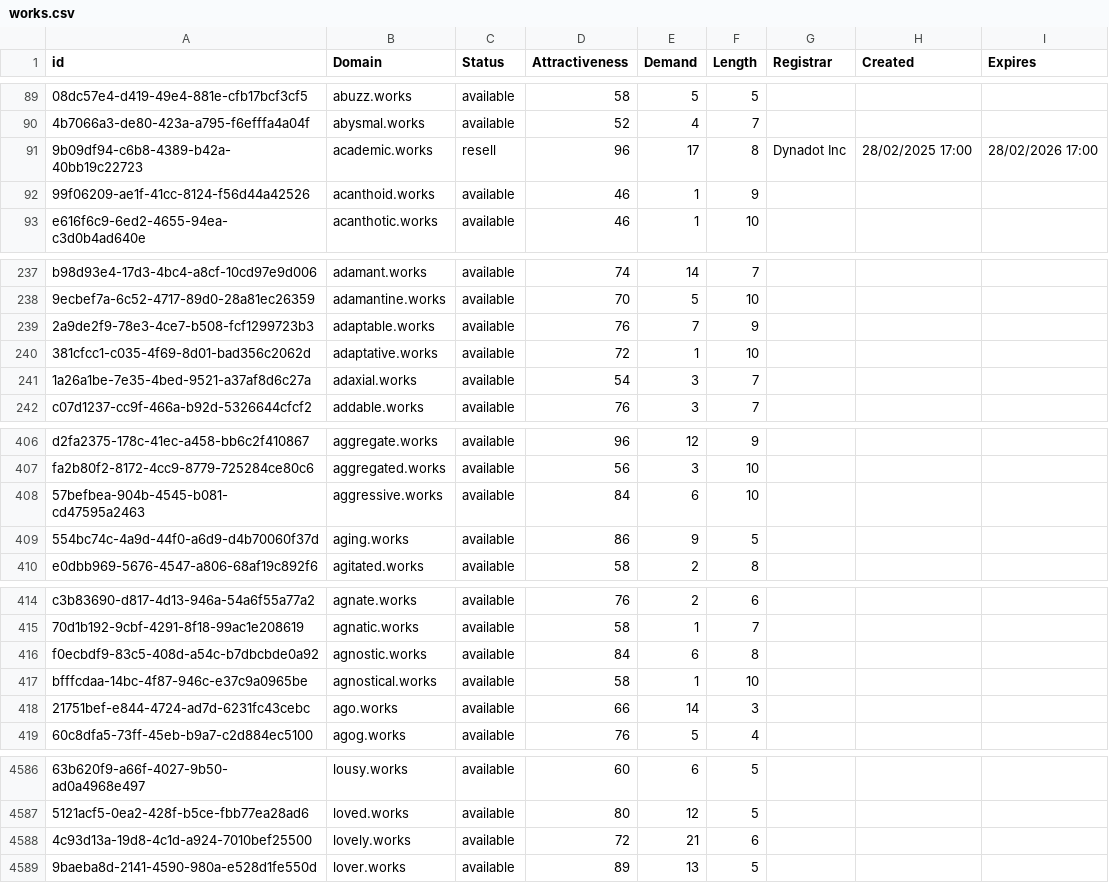
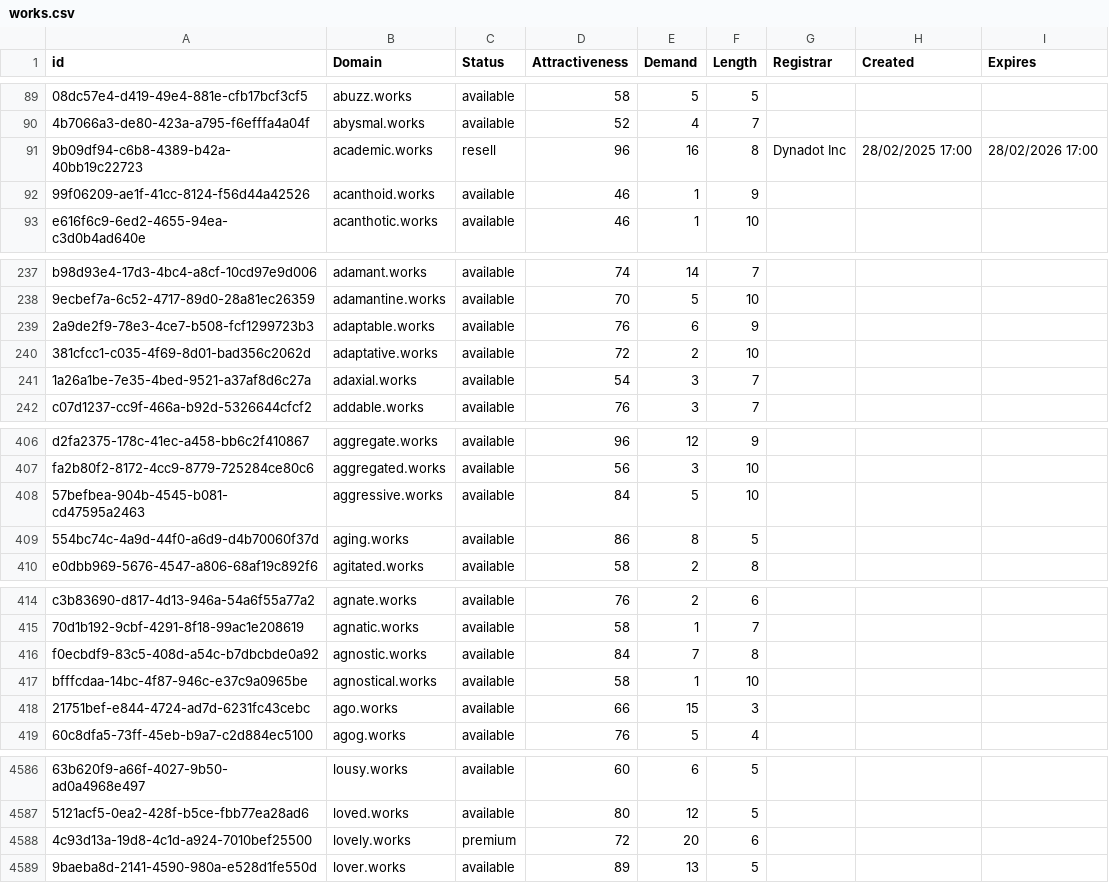
Before and after one commit to UniqueDomains/works-oneword-domains, a CSV file: works.csv, drawn as a sheet; only a part is shown, gaps mark what is left out; the diff covers the shown part only; the diff names each change by its address in the sheet, - before the commit and + after, or states it on an @@ line.

```diff
--- a/works.csv
+++ b/works.csv
-E91 (Demand): 17
+E91 (Demand): 16
-E239 (Demand): 7
+E239 (Demand): 6
-E240 (Demand): 1
+E240 (Demand): 2
-E408 (Demand): 6
+E408 (Demand): 5
-E409 (Demand): 9
+E409 (Demand): 8
-E416 (Demand): 6
+E416 (Demand): 7
-E418 (Demand): 14
+E418 (Demand): 15
-C4588 (Status): available
+C4588 (Status): premium
-E4588 (Demand): 21
+E4588 (Demand): 20
```
Also changed, not shown: 3 added rows, 1 removed row and 28 edited cells elsewhere in this file, 2 other files.
